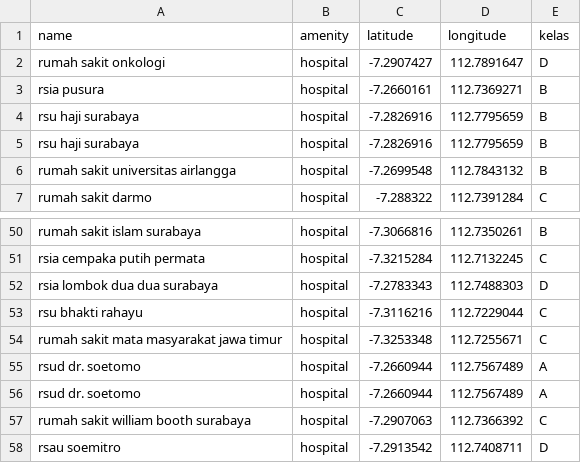
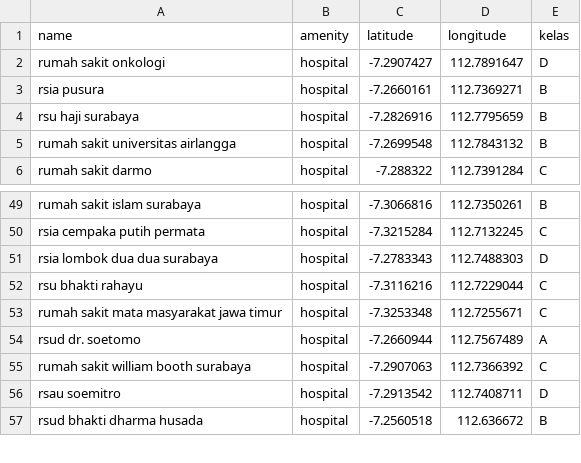
Before and after one commit to eric-vincentius/ets-soft-computing, a CSV file: rs_surabaya_data - rs_surabaya_data (1).csv, drawn as a sheet; only a part is shown, gaps mark what is left out; the shorter side is filled out with more unchanged rows; the diff names each change by its address in the sheet, - before the commit and + after, or states it on an @@ line.

Commit message:
Hapus data duplikat

```diff
--- a/rs_surabaya_data - rs_surabaya_data (1).csv
+++ b/rs_surabaya_data - rs_surabaya_data (1).csv
-row 5: rsu haji surabaya | hospital | -7.2826916 | 112.7795659 | B
-row 55: rsud dr. soetomo | hospital | -7.2660944 | 112.7567489 | A
```
